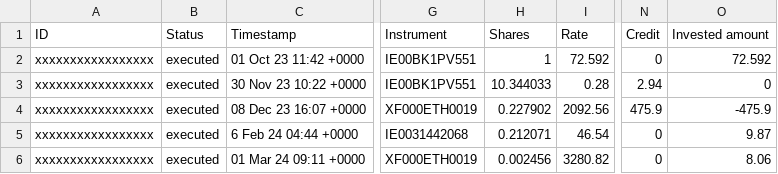
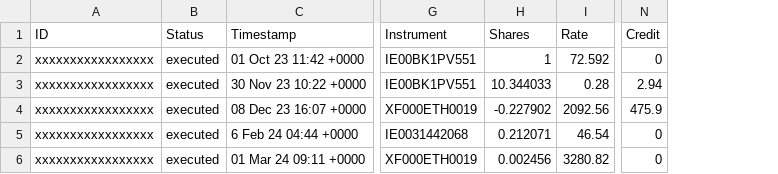
Before and after one commit to dhojayev/traderepublic-portfolio-downloader, a CSV file: assets/transactions.csv, drawn as a sheet; only a part is shown, gaps mark what is left out; the diff names each change by its address in the sheet, - before the commit and + after, or states it on an @@ line.

Commit message:
removed "portfolio value" until re-implemented properly

```diff
--- a/assets/transactions.csv
+++ b/assets/transactions.csv
-column O (Invested amount), rows 2-6: 72.592 | 0 | -475.9 | 9.87 | 8.06
-H4 (Shares): 0.227902
+H4 (Shares): -0.227902
```
Also changed, not shown: 2 other files.
